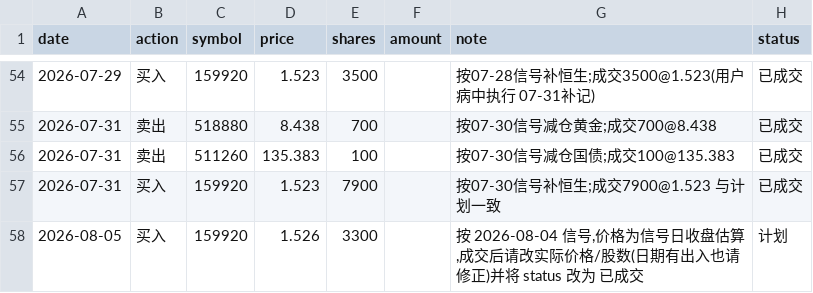
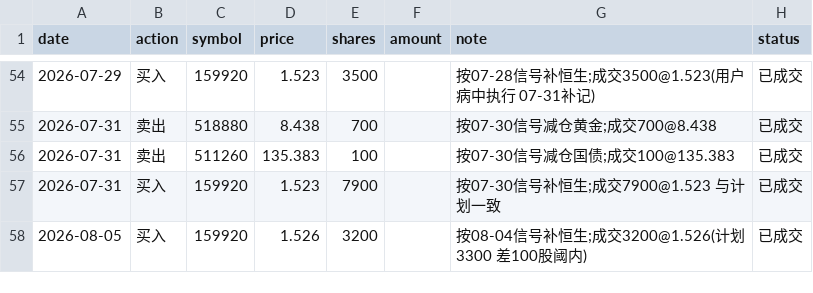
Before and after one commit to AbacusFlow/quant, a CSV file: output/executions.csv, drawn as a sheet; only a part is shown, gaps mark what is left out.

Commit message:
记录 2026-08-05 成交:买159920 3200@1.526(按08-04信号)

```diff
--- a/output/executions.csv
+++ b/output/executions.csv
@@ -57,2 +57,2 @@ date,action,symbol,price,shares,amount,note,status
 2026-07-31,买入,159920,1.523,7900,,按07-30信号补恒生;成交7900@1.523 与计划一致,已成交
-2026-08-05,买入,159920,1.526,3300,,"按 2026-08-04 信号,价格为信号日收盘估算,成交后请改实际价格/股数(日期有出入也请修正)并将 status 改为 已成交",计划
+2026-08-05,买入,159920,1.526,3200,,按08-04信号补恒生;成交3200@1.526(计划3300 差100股阈内),已成交
```
